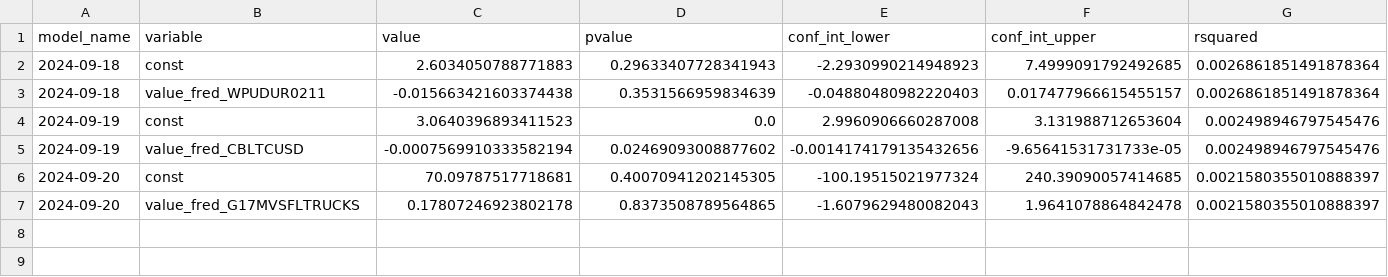
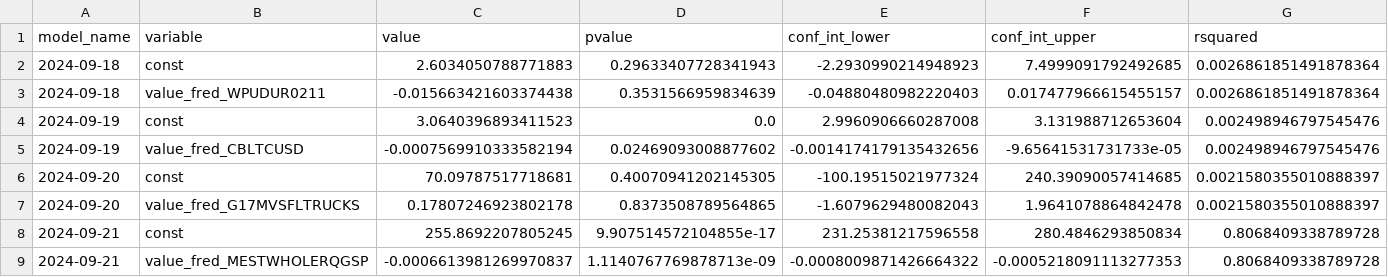
Before and after one commit to pranay-gundam/TidyTuesday, a CSV file: year_2024_week_38/regression_summaries.csv, drawn as a sheet; only a part is shown; rows hold the shown columns only; the diff names each change by its address in the sheet, - before the commit and + after, or states it on an @@ line.

```diff
--- a/year_2024_week_38/regression_summaries.csv
+++ b/year_2024_week_38/regression_summaries.csv
+row 8: 2024-09-21 | const | 255.8692207805245 | 9.907514572104855e-17 | 231.25381217596558 | 280.4846293850834 | 0.8068409338789728
+row 9: 2024-09-21 | value_fred_MESTWHOLERQGSP | -0.0006613981269970837 | 1.1140767769878713e-09 | -0.0008009871426664322 | -0.0005218091113277353 | 0.8068409338789728
```
Also changed, not shown: 3 other files.
